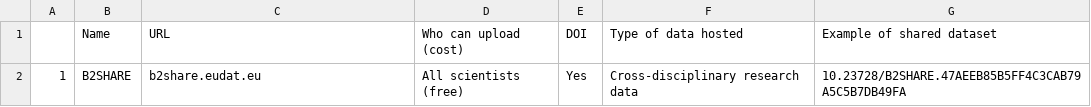
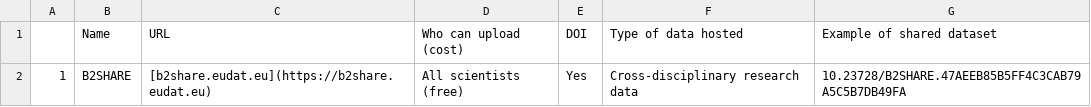
Before and after one commit to Inria-Empenn/glimr_eu_infra, a CSV file: infra_table.csv, drawn as a sheet.

Commit message:
Update infra_table.csv

```diff
--- a/infra_table.csv
+++ b/infra_table.csv
@@ -1,2 +1,2 @@
 , Name, URL, Who can upload (cost),  DOI, Type of data hosted, Example of shared dataset
-1, B2SHARE, b2share.eudat.eu, All scientists (free), Yes, Cross-disciplinary research data, 10.23728/B2SHARE.47AEEB85B5FF4C3CAB79A5C5B7DB49FA
+1, B2SHARE, [b2share.eudat.eu](https://b2share.eudat.eu), All scientists (free), Yes, Cross-disciplinary research data, 10.23728/B2SHARE.47AEEB85B5FF4C3CAB79A5C5B7DB49FA
```
